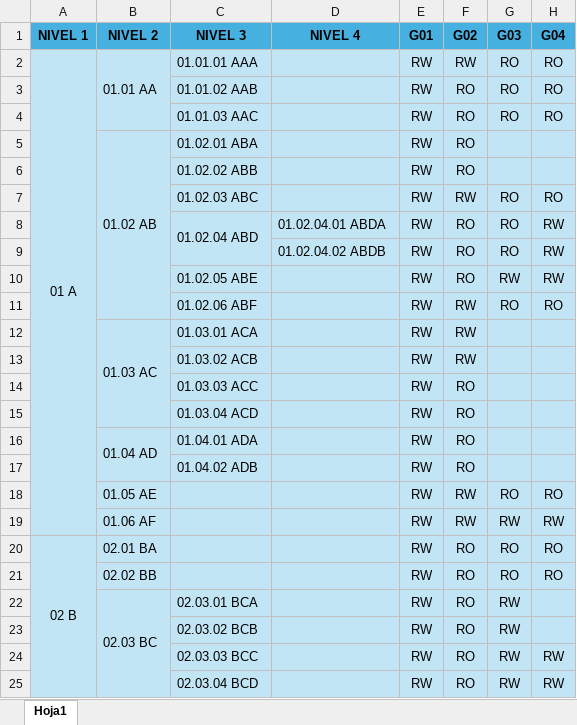
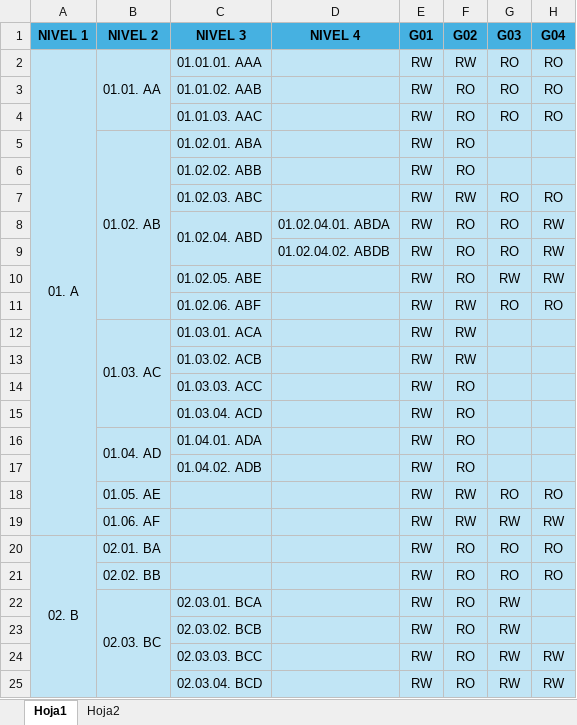
Before and after one commit to dolipoz/PNP-Web-API, an Excel workbook: Documentos/EjemploExcel.xlsx, sheet Hoja1, drawn as a sheet; only a part is shown; values as stored, in another font and other column widths than the file's, no borders; the diff covers the shown part only; the diff names each change by its address in the sheet, - before the commit and + after, or states it on an @@ line.

```diff
--- a/Documentos/EjemploExcel.xlsx (sheet Hoja1)
+++ b/Documentos/EjemploExcel.xlsx (sheet Hoja1)
+sheet tab: Hoja2
-A2 (NIVEL 1): 01 A
+A2 (NIVEL 1): 01. A
-B2 (NIVEL 2): 01.01 AA
+B2 (NIVEL 2): 01.01. AA
-C2 (NIVEL 3): 01.01.01 AAA
+C2 (NIVEL 3): 01.01.01. AAA
-C3 (NIVEL 3): 01.01.02 AAB
+C3 (NIVEL 3): 01.01.02. AAB
-C4 (NIVEL 3): 01.01.03 AAC
+C4 (NIVEL 3): 01.01.03. AAC
-B5 (NIVEL 2): 01.02 AB
+B5 (NIVEL 2): 01.02. AB
-C5 (NIVEL 3): 01.02.01 ABA
+C5 (NIVEL 3): 01.02.01. ABA
-C6 (NIVEL 3): 01.02.02 ABB
+C6 (NIVEL 3): 01.02.02. ABB
-C7 (NIVEL 3): 01.02.03 ABC
+C7 (NIVEL 3): 01.02.03. ABC
-C8 (NIVEL 3): 01.02.04 ABD
+C8 (NIVEL 3): 01.02.04. ABD
-D8 (NIVEL 4): 01.02.04.01 ABDA
+D8 (NIVEL 4): 01.02.04.01. ABDA
-D9 (NIVEL 4): 01.02.04.02 ABDB
+D9 (NIVEL 4): 01.02.04.02. ABDB
-C10 (NIVEL 3): 01.02.05 ABE
+C10 (NIVEL 3): 01.02.05. ABE
-C11 (NIVEL 3): 01.02.06 ABF
+C11 (NIVEL 3): 01.02.06. ABF
-B12 (NIVEL 2): 01.03 AC
+B12 (NIVEL 2): 01.03. AC
-C12 (NIVEL 3): 01.03.01 ACA
+C12 (NIVEL 3): 01.03.01. ACA
-C13 (NIVEL 3): 01.03.02 ACB
+C13 (NIVEL 3): 01.03.02. ACB
-C14 (NIVEL 3): 01.03.03 ACC
+C14 (NIVEL 3): 01.03.03. ACC
-C15 (NIVEL 3): 01.03.04 ACD
+C15 (NIVEL 3): 01.03.04. ACD
-B16 (NIVEL 2): 01.04 AD
+B16 (NIVEL 2): 01.04. AD
-C16 (NIVEL 3): 01.04.01 ADA
+C16 (NIVEL 3): 01.04.01. ADA
-C17 (NIVEL 3): 01.04.02 ADB
+C17 (NIVEL 3): 01.04.02. ADB
-B18 (NIVEL 2): 01.05 AE
+B18 (NIVEL 2): 01.05. AE
-B19 (NIVEL 2): 01.06 AF
+B19 (NIVEL 2): 01.06. AF
-A20 (NIVEL 1): 02 B
+A20 (NIVEL 1): 02. B
-B20 (NIVEL 2): 02.01 BA
+B20 (NIVEL 2): 02.01. BA
-B21 (NIVEL 2): 02.02 BB
+B21 (NIVEL 2): 02.02. BB
-B22 (NIVEL 2): 02.03 BC
+B22 (NIVEL 2): 02.03. BC
-C22 (NIVEL 3): 02.03.01 BCA
+C22 (NIVEL 3): 02.03.01. BCA
-C23 (NIVEL 3): 02.03.02 BCB
+C23 (NIVEL 3): 02.03.02. BCB
-C24 (NIVEL 3): 02.03.03 BCC
+C24 (NIVEL 3): 02.03.03. BCC
-C25 (NIVEL 3): 02.03.04 BCD
+C25 (NIVEL 3): 02.03.04. BCD
```
Also changed, not shown: 22 edited cells elsewhere in this sheet, 11 other files.
